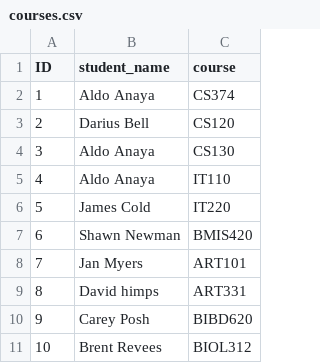
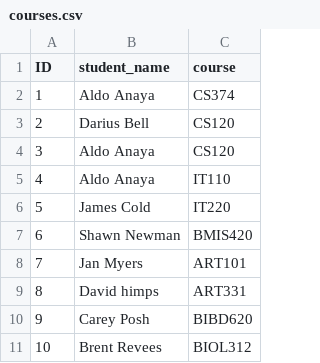
Before and after one commit to 374-QED/16F_SE_Move_Night-Raid, a CSV file: courses/resources/courses.csv, drawn as a sheet.

```diff
--- a/courses/resources/courses.csv
+++ b/courses/resources/courses.csv
@@ -3,3 +3,3 @@ ID,student_name,course
 2,Darius Bell,CS120
-3,Aldo Anaya,CS130
+3,Aldo Anaya,CS120
 4,Aldo Anaya,IT110
```
Also changed, not shown: 7 other files.
